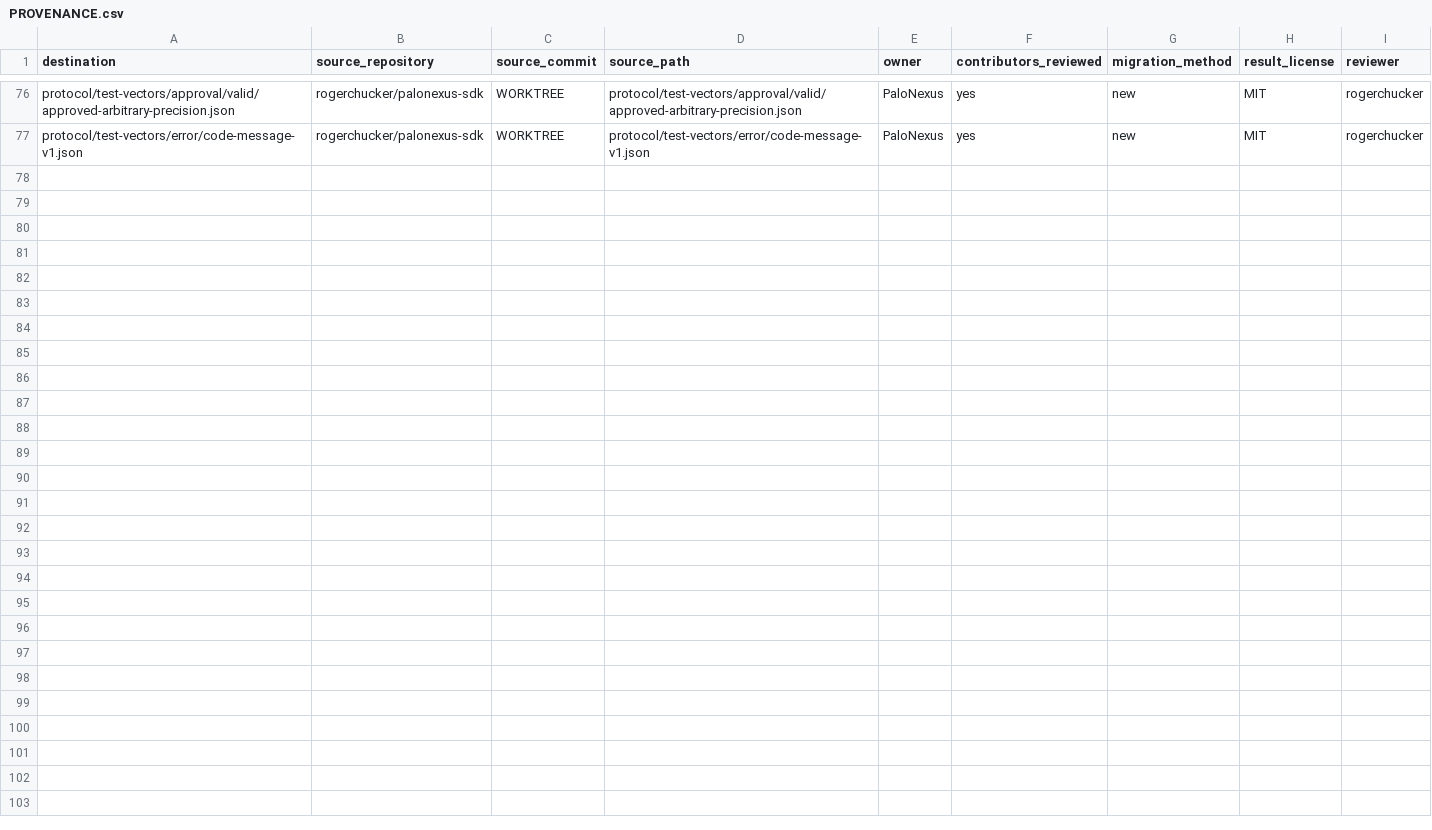
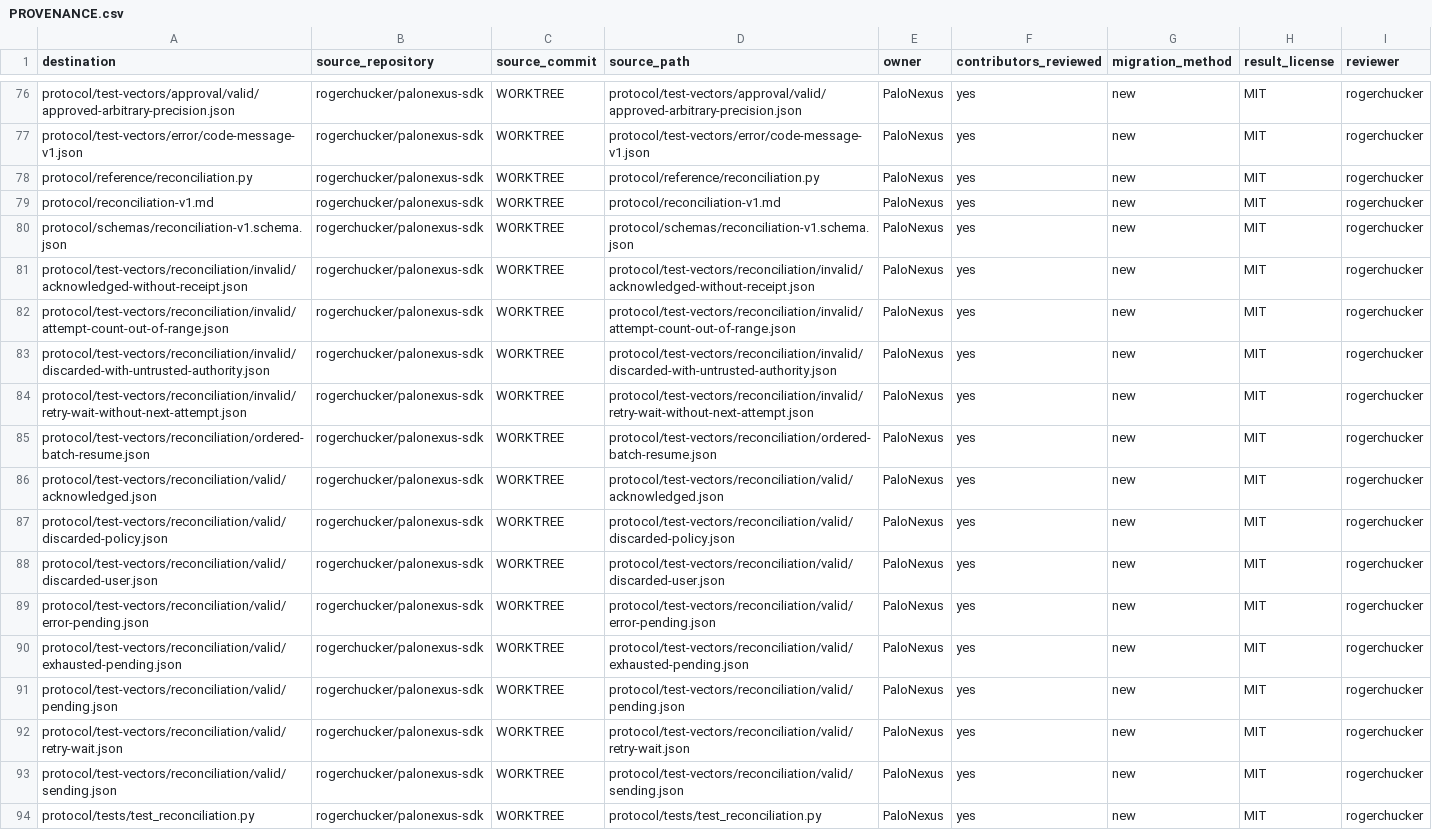
Before and after one commit to rogerchucker/palonexus-sdk, a CSV file: docs/legal/PROVENANCE.csv, drawn as a sheet; only a part is shown, gaps mark what is left out; the diff names each change by its address in the sheet, - before the commit and + after, or states it on an @@ line.

Commit message:
feat(protocol): define reconciliation version 1
Signed-off-by: Rajarshi Chakraborty <rajarshic@gmail.com>

```diff
--- a/docs/legal/PROVENANCE.csv
+++ b/docs/legal/PROVENANCE.csv
+row 78: protocol/reference/reconciliation.py | rogerchucker/palonexus-sdk | WORKTREE | protocol/reference/reconciliation.py | PaloNexus | yes | new | MIT | rogerchucker
+row 79: protocol/reconciliation-v1.md | rogerchucker/palonexus-sdk | WORKTREE | protocol/reconciliation-v1.md | PaloNexus | yes | new | MIT | rogerchucker
+row 80: protocol/schemas/reconciliation-v1.schema.json | rogerchucker/palonexus-sdk | WORKTREE | protocol/schemas/reconciliation-v1.schema.json | PaloNexus | yes | new | MIT | rogerchucker
+row 81: protocol/test-vectors/reconciliation/invalid/acknowledged-without-receipt.json | rogerchucker/palonexus-sdk | WORKTREE | protocol/test-vectors/reconciliation/invalid/acknowledged-without-receipt.json | PaloNexus | yes | new | MIT | rogerchucker
+row 82: protocol/test-vectors/reconciliation/invalid/attempt-count-out-of-range.json | rogerchucker/palonexus-sdk | WORKTREE | protocol/test-vectors/reconciliation/invalid/attempt-count-out-of-range.json | PaloNexus | yes | new | MIT | rogerchucker
+row 83: protocol/test-vectors/reconciliation/invalid/discarded-with-untrusted-authority.json | rogerchucker/palonexus-sdk | WORKTREE | protocol/test-vectors/reconciliation/invalid/discarded-with-untrusted-authority.json | PaloNexus | yes | new | MIT | rogerchucker
+row 84: protocol/test-vectors/reconciliation/invalid/retry-wait-without-next-attempt.json | rogerchucker/palonexus-sdk | WORKTREE | protocol/test-vectors/reconciliation/invalid/retry-wait-without-next-attempt.json | PaloNexus | yes | new | MIT | rogerchucker
+row 85: protocol/test-vectors/reconciliation/ordered-batch-resume.json | rogerchucker/palonexus-sdk | WORKTREE | protocol/test-vectors/reconciliation/ordered-batch-resume.json | PaloNexus | yes | new | MIT | rogerchucker
+row 86: protocol/test-vectors/reconciliation/valid/acknowledged.json | rogerchucker/palonexus-sdk | WORKTREE | protocol/test-vectors/reconciliation/valid/acknowledged.json | PaloNexus | yes | new | MIT | rogerchucker
+row 87: protocol/test-vectors/reconciliation/valid/discarded-policy.json | rogerchucker/palonexus-sdk | WORKTREE | protocol/test-vectors/reconciliation/valid/discarded-policy.json | PaloNexus | yes | new | MIT | rogerchucker
+row 88: protocol/test-vectors/reconciliation/valid/discarded-user.json | rogerchucker/palonexus-sdk | WORKTREE | protocol/test-vectors/reconciliation/valid/discarded-user.json | PaloNexus | yes | new | MIT | rogerchucker
+row 89: protocol/test-vectors/reconciliation/valid/error-pending.json | rogerchucker/palonexus-sdk | WORKTREE | protocol/test-vectors/reconciliation/valid/error-pending.json | PaloNexus | yes | new | MIT | rogerchucker
+row 90: protocol/test-vectors/reconciliation/valid/exhausted-pending.json | rogerchucker/palonexus-sdk | WORKTREE | protocol/test-vectors/reconciliation/valid/exhausted-pending.json | PaloNexus | yes | new | MIT | rogerchucker
+row 91: protocol/test-vectors/reconciliation/valid/pending.json | rogerchucker/palonexus-sdk | WORKTREE | protocol/test-vectors/reconciliation/valid/pending.json | PaloNexus | yes | new | MIT | rogerchucker
+row 92: protocol/test-vectors/reconciliation/valid/retry-wait.json | rogerchucker/palonexus-sdk | WORKTREE | protocol/test-vectors/reconciliation/valid/retry-wait.json | PaloNexus | yes | new | MIT | rogerchucker
+row 93: protocol/test-vectors/reconciliation/valid/sending.json | rogerchucker/palonexus-sdk | WORKTREE | protocol/test-vectors/reconciliation/valid/sending.json | PaloNexus | yes | new | MIT | rogerchucker
+row 94: protocol/tests/test_reconciliation.py | rogerchucker/palonexus-sdk | WORKTREE | protocol/tests/test_reconciliation.py | PaloNexus | yes | new | MIT | rogerchucker
```
Also changed, not shown: 17 other files.
